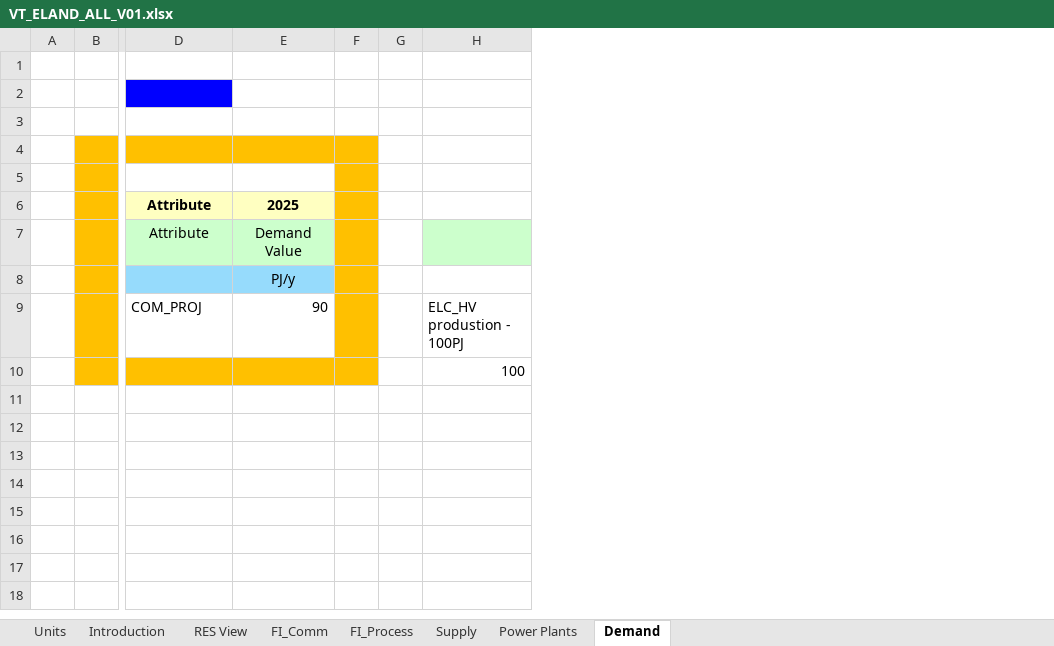
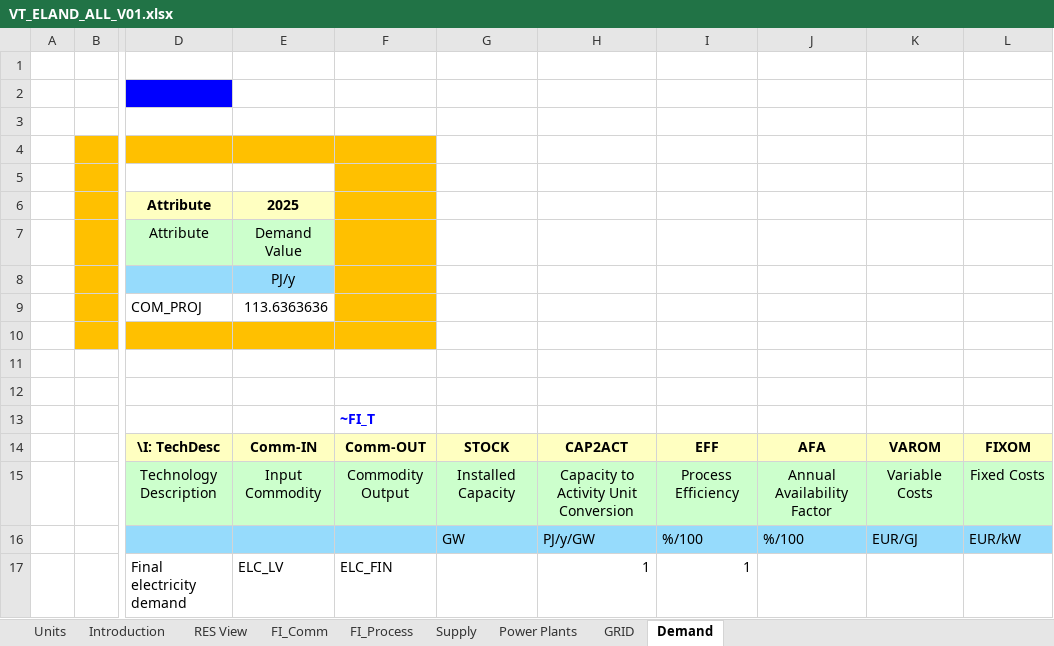
Before and after one commit to jpago/cinnamonroll, an Excel workbook: VT_ELAND_ALL_V01.xlsx, sheet Demand, drawn as a sheet; only a part is shown, gaps mark what is left out; values as stored, in another font and other column widths than the file's, no borders; removed rows and columns are numbered as before the commit, all else as after; rows hold the shown columns only; the diff names each change by its address in the sheet, - before the commit and + after, or states it on an @@ line.

```diff
--- a/VT_ELAND_ALL_V01.xlsx (sheet Demand)
+++ b/VT_ELAND_ALL_V01.xlsx (sheet Demand)
+sheet tab: GRID
-column F, empty
-column G, empty
-column H, row 10: 100
+column F, empty
+column G, empty
+column H, empty
+column I, empty
+column J, empty
+column K, empty
+column L, empty
-row 9:  |  | COM_PROJ | 90 |  |  | ELC_HV produstion - 100PJ
+row 9:  |  | COM_PROJ | 113.6363636
+row 11: (empty)
+row 12: (empty)
+row 13:  |  |  |  | ~FI_T
+row 14:  |  | \I: TechDesc | Comm-IN | Comm-OUT | STOCK | CAP2ACT | EFF | AFA | VAROM | FIXOM
+row 15:  |  | Technology Description | Input Commodity | Commodity Output | Installed Capacity | Capacity to Activity Unit Conversion | Process Efficiency | Annual Availability Factor | Variable Costs | Fixed Costs
+row 16:  |  |  |  |  | GW | PJ/y/GW | %/100 | %/100 | EUR/GJ | EUR/kW
+row 17:  |  | Final electricity demand | ELC_LV | ELC_FIN |  | 1 | 1
```
Also changed, not shown: sheet FI_Process, sheet Power Plants, sheet FI_Comm, sheet Supply, charts or pictures, SysSettings.xlsx.
